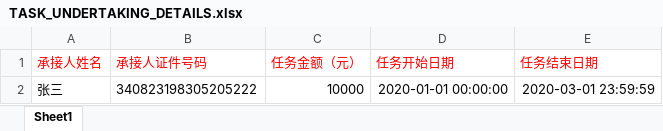
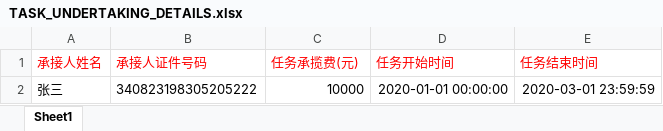
Before and after one commit to dang0705/admin-vue3-vite, an Excel workbook: public/files/TASK_UNDERTAKING_DETAILS.xlsx, sheet Sheet1, drawn as a sheet; values as stored, in another font and other column widths than the file's, no borders; the diff names each change by its address in the sheet, - before the commit and + after, or states it on an @@ line.

```diff
--- a/public/files/TASK_UNDERTAKING_DETAILS.xlsx (sheet Sheet1)
+++ b/public/files/TASK_UNDERTAKING_DETAILS.xlsx (sheet Sheet1)
-C1: 任务金额（元）
+C1: 任务承揽费(元)
-D1: 任务开始日期
+D1: 任务开始时间
-E1: 任务结束日期
+E1: 任务结束时间
```
Also changed, not shown: 2 other files.
